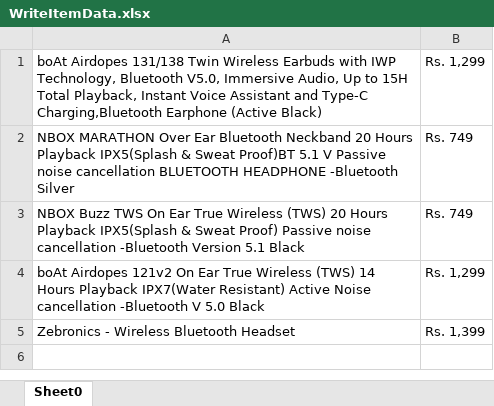
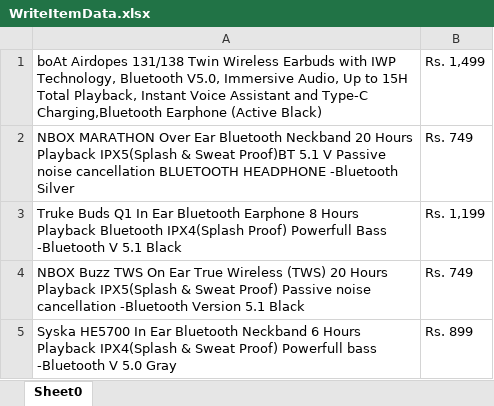
Before and after one commit to anil-kumar-automation/HybridFramework, an Excel workbook: ExcelFileData/WriteItemData.xlsx, sheet Sheet0, drawn as a sheet; values as stored, in another font and other column widths than the file's, no borders; removed rows and columns are numbered as before the commit, all else as after; the diff names each change by its address in the sheet, - before the commit and + after, or states it on an @@ line.

```diff
--- a/ExcelFileData/WriteItemData.xlsx (sheet Sheet0)
+++ b/ExcelFileData/WriteItemData.xlsx (sheet Sheet0)
-B1: Rs. 1,299
+B1: Rs. 1,499
+row 3: Truke Buds Q1 In Ear Bluetooth Earphone 8 Hours Playback Bluetooth IPX4(Splash Proof) Powerfull Bass -Bluetooth V 5.1 Black | Rs. 1,199
-row 4: boAt Airdopes 121v2 On Ear True Wireless (TWS) 14 Hours Playback IPX7(Water Resistant) Active Noise cancellation -Bluetooth V 5.0 Black | Rs. 1,299
-row 5: Zebronics - Wireless Bluetooth Headset | Rs. 1,399
+row 5: Syska HE5700 In Ear Bluetooth Neckband 6 Hours Playback IPX4(Splash & Sweat Proof) Powerfull bass -Bluetooth V 5.0 Gray | Rs. 899
```
Also changed, not shown: 23 other files.
